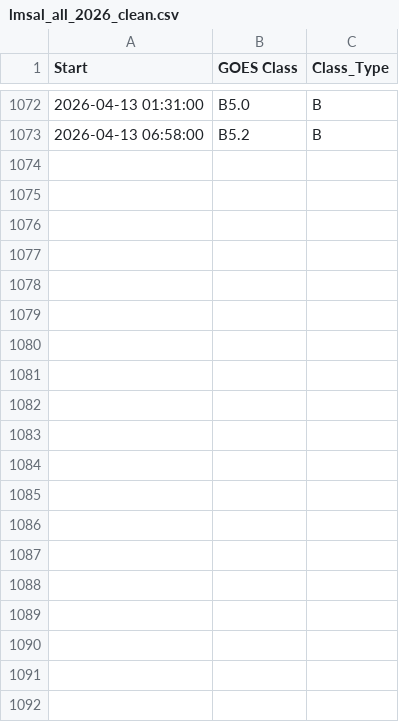
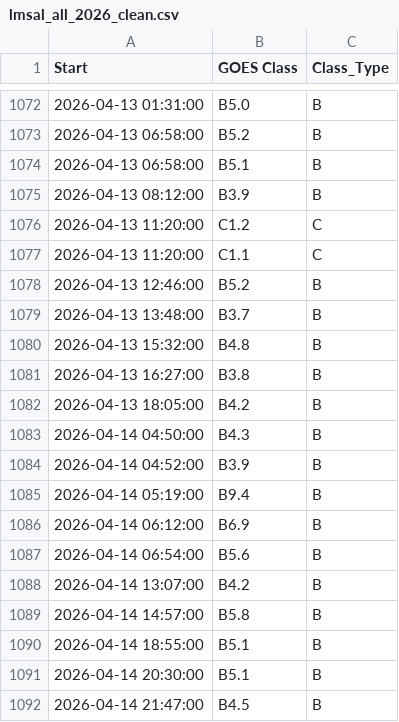
Before and after one commit to hoangthaison2306/solar-flare-forecast, a CSV file: lmsal_all_2026_clean.csv, drawn as a sheet; only a part is shown, gaps mark what is left out; the diff covers the shown part only.

```diff
--- a/lmsal_all_2026_clean.csv
+++ b/lmsal_all_2026_clean.csv
@@ -1073 +1073,20 @@ Start,GOES Class,Class_Type
 2026-04-13 06:58:00,B5.2,B
+2026-04-13 06:58:00,B5.1,B
+2026-04-13 08:12:00,B3.9,B
+2026-04-13 11:20:00,C1.2,C
+2026-04-13 11:20:00,C1.1,C
+2026-04-13 12:46:00,B5.2,B
+2026-04-13 13:48:00,B3.7,B
+2026-04-13 15:32:00,B4.8,B
+2026-04-13 16:27:00,B3.8,B
+2026-04-13 18:05:00,B4.2,B
+2026-04-14 04:50:00,B4.3,B
+2026-04-14 04:52:00,B3.9,B
+2026-04-14 05:19:00,B9.4,B
+2026-04-14 06:12:00,B6.9,B
+2026-04-14 06:54:00,B5.6,B
+2026-04-14 13:07:00,B4.2,B
+2026-04-14 14:57:00,B5.8,B
+2026-04-14 18:55:00,B5.1,B
+2026-04-14 20:30:00,B5.1,B
+2026-04-14 21:47:00,B4.5,B
```
Also changed, not shown: 34 added rows elsewhere in this file, prediction_history.csv, 3 other files.
